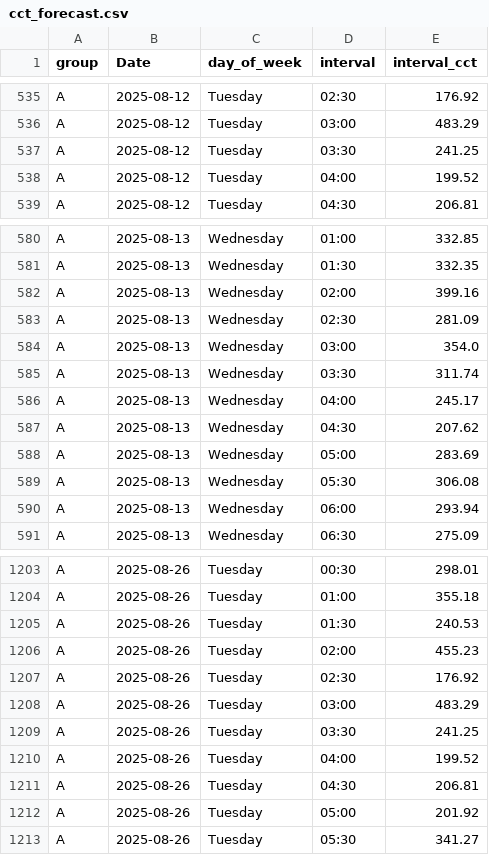
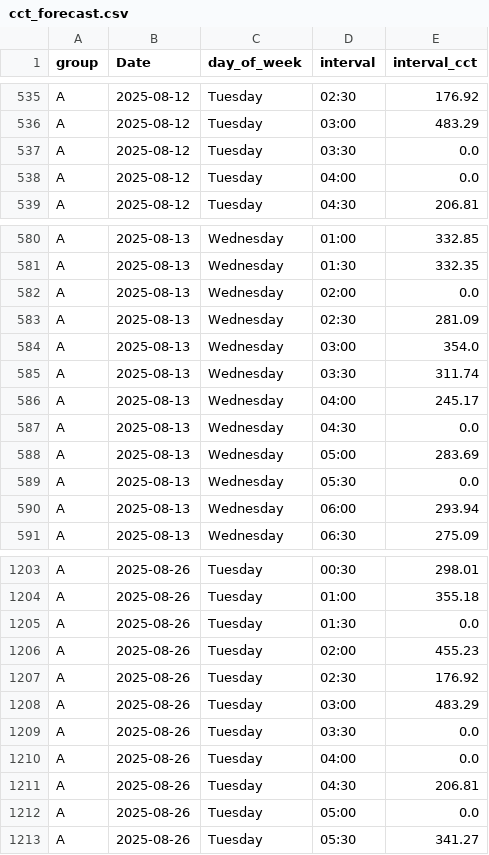
Before and after one commit to raphaeldchen/4x4, a CSV file: forecasts/cct_forecast.csv, drawn as a sheet; only a part is shown, gaps mark what is left out; the diff covers the shown part only.

```diff
--- a/forecasts/cct_forecast.csv
+++ b/forecasts/cct_forecast.csv
@@ -536,4 +536,4 @@ A,2025-08-12,Tuesday,02:30,176.92
 A,2025-08-12,Tuesday,03:00,483.29
-A,2025-08-12,Tuesday,03:30,241.25
-A,2025-08-12,Tuesday,04:00,199.52
+A,2025-08-12,Tuesday,03:30,0.0
+A,2025-08-12,Tuesday,04:00,0.0
 A,2025-08-12,Tuesday,04:30,206.81
@@ -581,3 +581,3 @@ A,2025-08-13,Wednesday,01:00,332.85
 A,2025-08-13,Wednesday,01:30,332.35
-A,2025-08-13,Wednesday,02:00,399.16
+A,2025-08-13,Wednesday,02:00,0.0
 A,2025-08-13,Wednesday,02:30,281.09
@@ -586,5 +586,5 @@ A,2025-08-13,Wednesday,03:30,311.74
 A,2025-08-13,Wednesday,04:00,245.17
-A,2025-08-13,Wednesday,04:30,207.62
+A,2025-08-13,Wednesday,04:30,0.0
 A,2025-08-13,Wednesday,05:00,283.69
-A,2025-08-13,Wednesday,05:30,306.08
+A,2025-08-13,Wednesday,05:30,0.0
 A,2025-08-13,Wednesday,06:00,293.94
@@ -1204,3 +1204,3 @@ A,2025-08-26,Tuesday,00:30,298.01
 A,2025-08-26,Tuesday,01:00,355.18
-A,2025-08-26,Tuesday,01:30,240.53
+A,2025-08-26,Tuesday,01:30,0.0
 A,2025-08-26,Tuesday,02:00,455.23
@@ -1208,6 +1208,6 @@ A,2025-08-26,Tuesday,02:30,176.92
 A,2025-08-26,Tuesday,03:00,483.29
-A,2025-08-26,Tuesday,03:30,241.25
-A,2025-08-26,Tuesday,04:00,199.52
+A,2025-08-26,Tuesday,03:30,0.0
+A,2025-08-26,Tuesday,04:00,0.0
 A,2025-08-26,Tuesday,04:30,206.81
-A,2025-08-26,Tuesday,05:00,201.92
+A,2025-08-26,Tuesday,05:00,0.0
 A,2025-08-26,Tuesday,05:30,341.27
```
Also changed, not shown: 17 edited cells elsewhere in this file, 1 other file.
